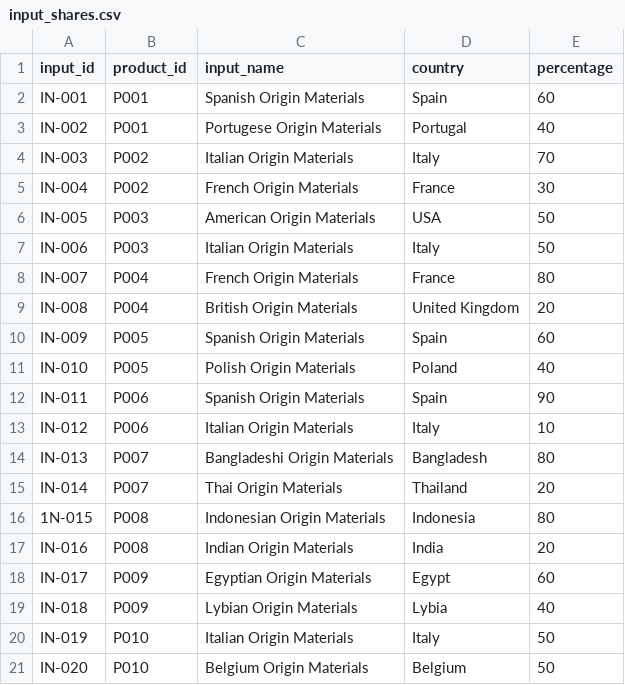
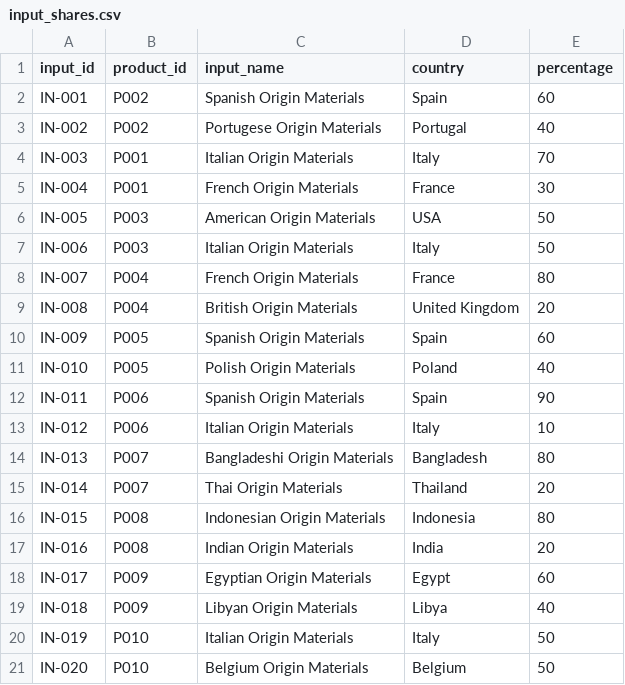
Before and after one commit to rscott34/Innovation-project-4, a CSV file: main/dataset/CSV/input_shares.csv, drawn as a sheet.

```diff
--- a/main/dataset/CSV/input_shares.csv
+++ b/main/dataset/CSV/input_shares.csv
@@ -1,6 +1,6 @@
 input_id,product_id,input_name,country,percentage
-IN-001,P001,Spanish Origin Materials,Spain,60
-IN-002,P001,Portugese Origin Materials,Portugal,40
-IN-003,P002,Italian Origin Materials,Italy,70
-IN-004,P002,French Origin Materials,France,30
+IN-001,P002,Spanish Origin Materials,Spain,60
+IN-002,P002,Portugese Origin Materials,Portugal,40
+IN-003,P001,Italian Origin Materials,Italy,70
+IN-004,P001,French Origin Materials,France,30
 IN-005,P003,American Origin Materials,USA,50
@@ -15,6 +15,6 @@ IN-013,P007,Bangladeshi Origin Materials,Bangladesh,80
 IN-014,P007,Thai Origin Materials,Thailand,20
-1N-015,P008,Indonesian Origin Materials,Indonesia,80
+IN-015,P008,Indonesian Origin Materials,Indonesia,80
 IN-016,P008,Indian Origin Materials,India,20
 IN-017,P009,Egyptian Origin Materials,Egypt,60
-IN-018,P009,Lybian Origin Materials,Lybia,40
+IN-018,P009,Libyan Origin Materials,Libya,40
 IN-019,P010,Italian Origin Materials,Italy,50
```
Also changed, not shown: main/dataset/CSV/QuestMission.csv, main/dataset/CSV/products.csv, 1 other file.
